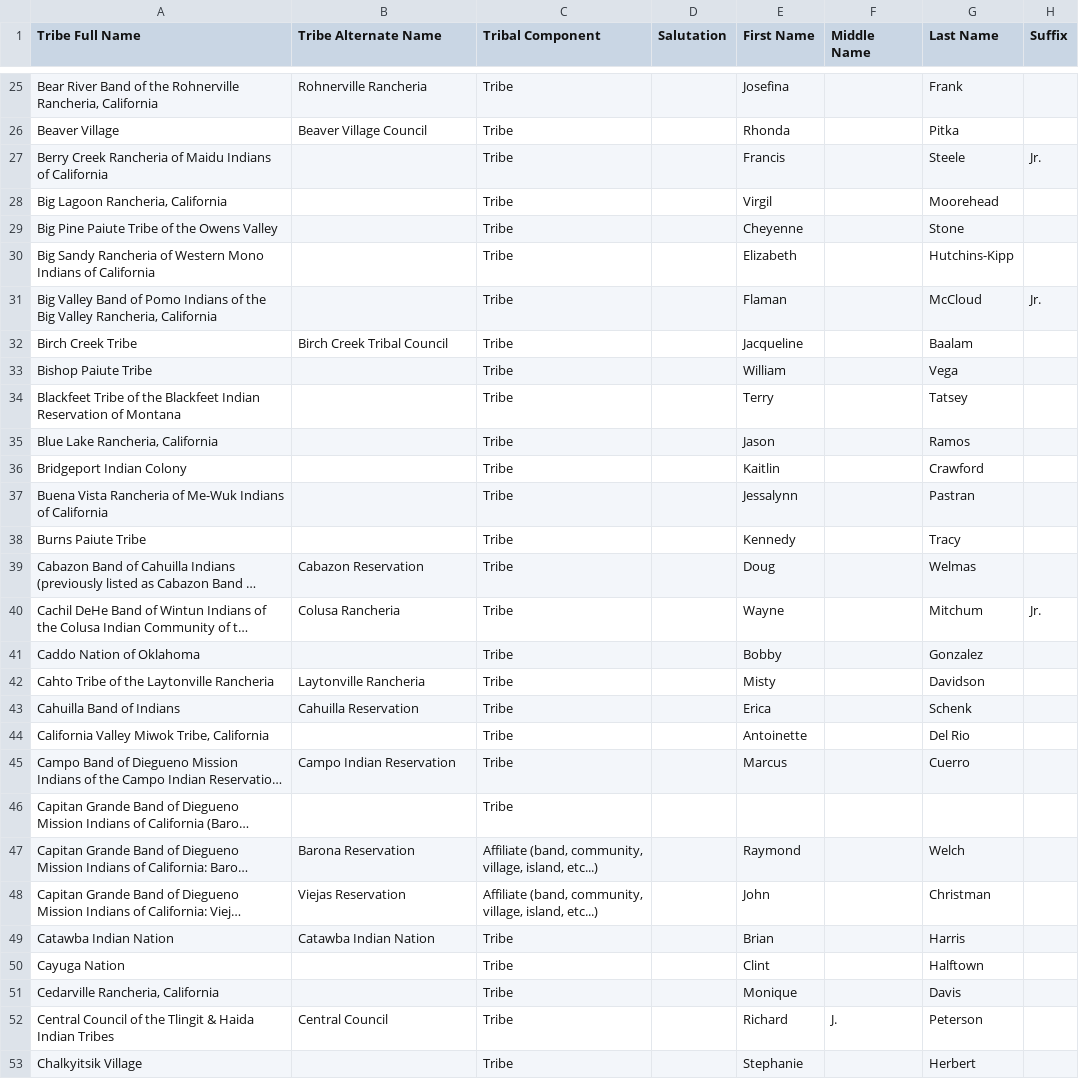
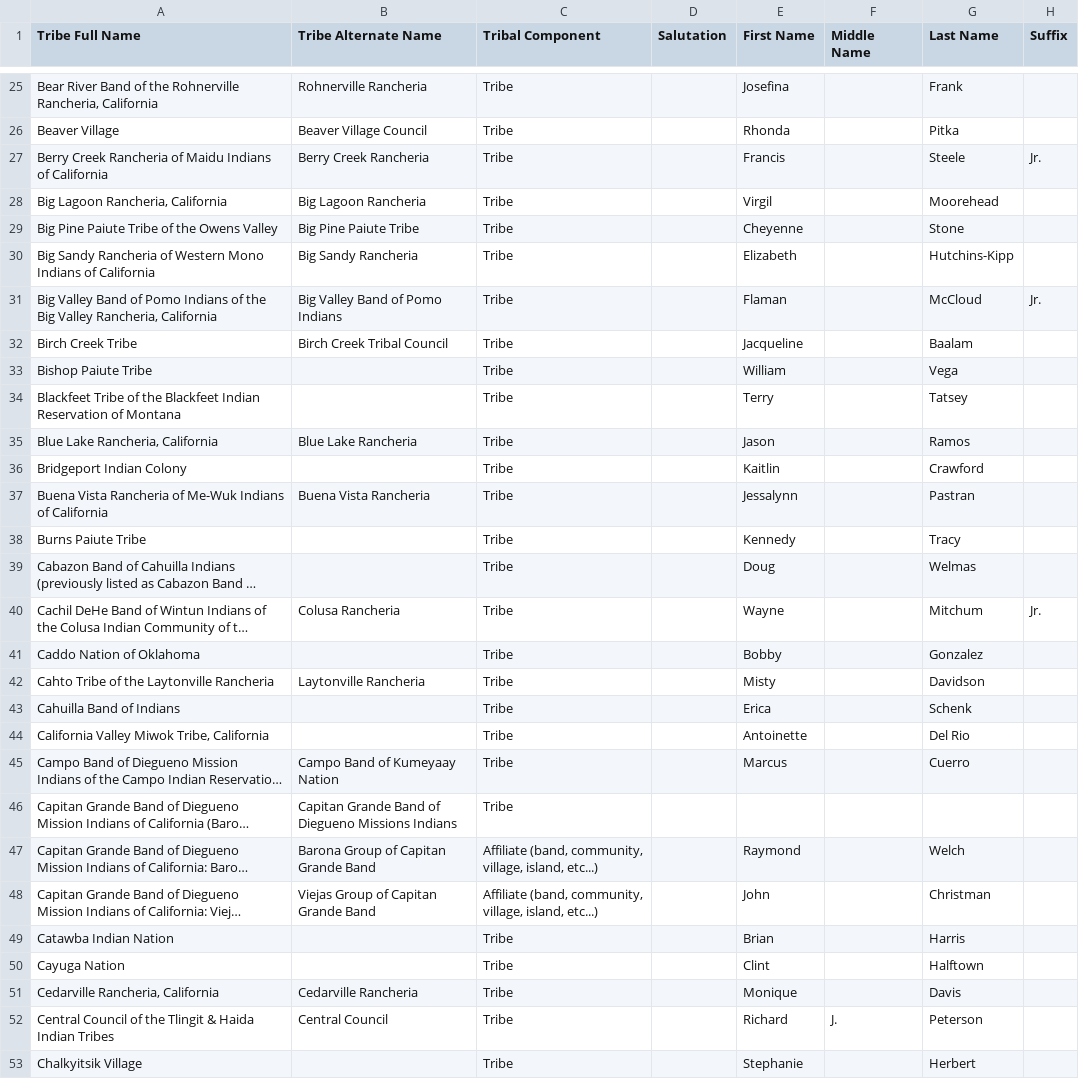
Before and after one commit to cisagov/flat-tribal-leaders, a CSV file: tribal-leaders.csv, drawn as a sheet; only a part is shown, gaps mark what is left out; long unchanged cells end in …; the diff covers the shown part only; the diff names each change by its address in the sheet, - before the commit and + after, or states it on an @@ line.

```diff
--- a/tribal-leaders.csv
+++ b/tribal-leaders.csv
-B27 (Tribe Alternate Name): (empty)
+B27 (Tribe Alternate Name): Berry Creek Rancheria
-B28 (Tribe Alternate Name): (empty)
+B28 (Tribe Alternate Name): Big Lagoon Rancheria
-B29 (Tribe Alternate Name): (empty)
+B29 (Tribe Alternate Name): Big Pine Paiute Tribe
-B30 (Tribe Alternate Name): (empty)
+B30 (Tribe Alternate Name): Big Sandy Rancheria
-B31 (Tribe Alternate Name): (empty)
+B31 (Tribe Alternate Name): Big Valley Band of Pomo Indians
-B35 (Tribe Alternate Name): (empty)
+B35 (Tribe Alternate Name): Blue Lake Rancheria
-B37 (Tribe Alternate Name): (empty)
+B37 (Tribe Alternate Name): Buena Vista Rancheria
-B39 (Tribe Alternate Name): Cabazon Reservation
+B39 (Tribe Alternate Name): (empty)
-B43 (Tribe Alternate Name): Cahuilla Reservation
+B43 (Tribe Alternate Name): (empty)
-B45 (Tribe Alternate Name): Campo Indian Reservation
+B45 (Tribe Alternate Name): Campo Band of Kumeyaay Nation
-B46 (Tribe Alternate Name): (empty)
+B46 (Tribe Alternate Name): Capitan Grande Band of Diegueno Missions Indians
-B47 (Tribe Alternate Name): Barona Reservation
+B47 (Tribe Alternate Name): Barona Group of Capitan Grande Band
-B48 (Tribe Alternate Name): Viejas Reservation
+B48 (Tribe Alternate Name): Viejas Group of Capitan Grande Band
-B49 (Tribe Alternate Name): Catawba Indian Nation
+B49 (Tribe Alternate Name): (empty)
-B51 (Tribe Alternate Name): (empty)
+B51 (Tribe Alternate Name): Cedarville Rancheria
```
Also changed, not shown: 74 edited cells elsewhere in this file.
